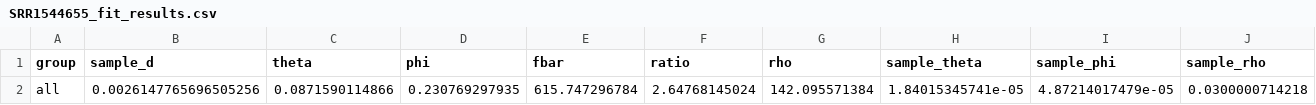
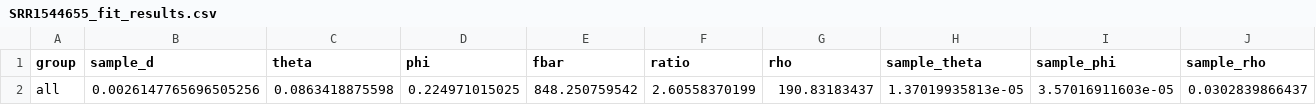
Before and after one commit to mingzhi/codes, a CSV file: 2017-07-05_Helicobacter_pylori_Nicaragua/data/SRR1544655_fit_results.csv, drawn as a sheet; only a part is shown; removed rows and columns are numbered as before the commit, all else as after; rows hold the shown columns only; the diff names each change by its address in the sheet, - before the commit and + after, or states it on an @@ line.

```diff
--- a/2017-07-05_Helicobacter_pylori_Nicaragua/data/SRR1544655_fit_results.csv
+++ b/2017-07-05_Helicobacter_pylori_Nicaragua/data/SRR1544655_fit_results.csv
-row 2: all | 0.0026147765696505256 | 0.0871590114866 | 0.230769297935 | 615.747296784 | 2.64768145024 | 142.095571384 | 1.84015345741e-05 | 4.87214017479e-05 | 0.0300000714218
+row 2: all | 0.0026147765696505256 | 0.0863418875598 | 0.224971015025 | 848.250759542 | 2.60558370199 | 190.83183437 | 1.37019935813e-05 | 3.57016911603e-05 | 0.0302839866437
```
Also changed, not shown: 2017-07-05_Helicobacter_pylori_Nicaragua/data/SRR1544635_fit_results.csv, 2017-07-05_Helicobacter_pylori_Nicaragua/data/SRR1544668_fit_results.csv, 9 other files.
